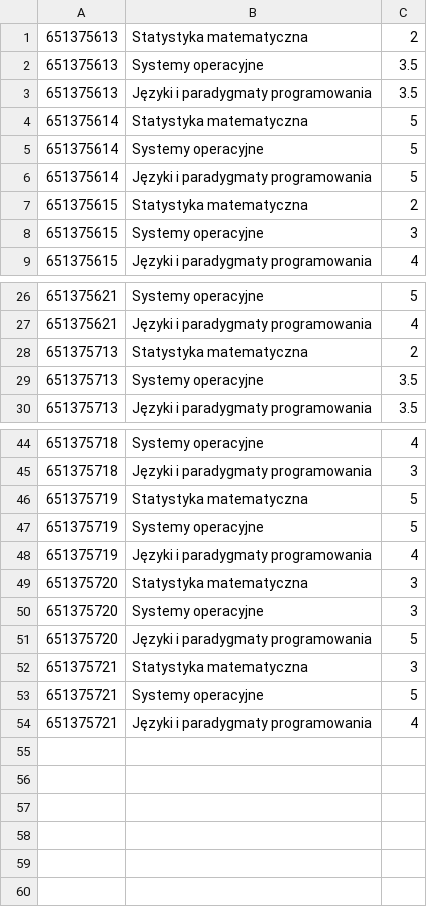
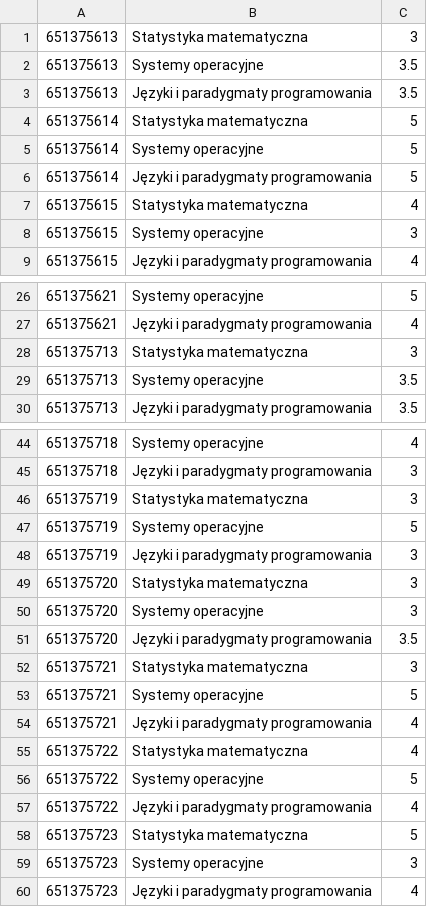
Before and after one commit to xKoem/ehms, a CSV file: data/grades.csv, drawn as a sheet; only a part is shown, gaps mark what is left out; the diff covers the shown part only.

```diff
--- a/data/grades.csv
+++ b/data/grades.csv
@@ -1,2 +1,2 @@
-651375613|Statystyka matematyczna|2
+651375613|Statystyka matematyczna|3
 651375613|Systemy operacyjne|3.5
@@ -6,3 +6,3 @@
 651375614|Języki i paradygmaty programowania|5
-651375615|Statystyka matematyczna|2
+651375615|Statystyka matematyczna|4
 651375615|Systemy operacyjne|3
@@ -27,3 +27,3 @@
 651375621|Języki i paradygmaty programowania|4
-651375713|Statystyka matematyczna|2
+651375713|Statystyka matematyczna|3
 651375713|Systemy operacyjne|3.5
@@ -45,8 +45,8 @@
 651375718|Języki i paradygmaty programowania|3
-651375719|Statystyka matematyczna|5
+651375719|Statystyka matematyczna|3
 651375719|Systemy operacyjne|5
-651375719|Języki i paradygmaty programowania|4
+651375719|Języki i paradygmaty programowania|3
 651375720|Statystyka matematyczna|3
 651375720|Systemy operacyjne|3
-651375720|Języki i paradygmaty programowania|5
+651375720|Języki i paradygmaty programowania|3.5
 651375721|Statystyka matematyczna|3
@@ -54 +54,7 @@
 651375721|Języki i paradygmaty programowania|4
+651375722|Statystyka matematyczna|4
+651375722|Systemy operacyjne|5
+651375722|Języki i paradygmaty programowania|4
+651375723|Statystyka matematyczna|5
+651375723|Systemy operacyjne|3
+651375723|Języki i paradygmaty programowania|4
```
Also changed, not shown: 1 edited cell elsewhere in this file, data/students.csv, 2 other files.
